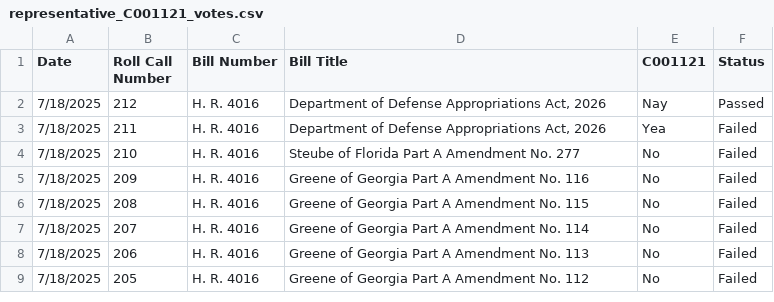
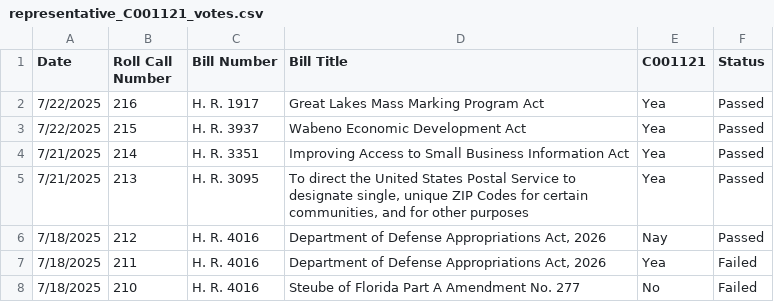
Before and after one commit to githamm/congressional-vote-tracker, a CSV file: representative_C001121_votes.csv, drawn as a sheet; only a part is shown; the shorter side is filled out with more unchanged rows.

```diff
--- a/representative_C001121_votes.csv
+++ b/representative_C001121_votes.csv
@@ -1,2 +1,6 @@
 Date,Roll Call Number,Bill Number,Bill Title,C001121,Status
+7/22/2025,216,H. R. 1917,Great Lakes Mass Marking Program Act,Yea,Passed
+7/22/2025,215,H. R. 3937,Wabeno Economic Development Act,Yea,Passed
+7/21/2025,214,H. R. 3351,Improving Access to Small Business Information Act,Yea,Passed
+7/21/2025,213,H. R. 3095,"To direct the United States Postal Service to designate single, unique ZIP Codes for certain communities, and for other purposes",Yea,Passed
 7/18/2025,212,H. R. 4016,"Department of Defense Appropriations Act, 2026",Nay,Passed
```
Also changed, not shown: all_votes.csv, representative_B000825_votes.csv, 6 other files.
